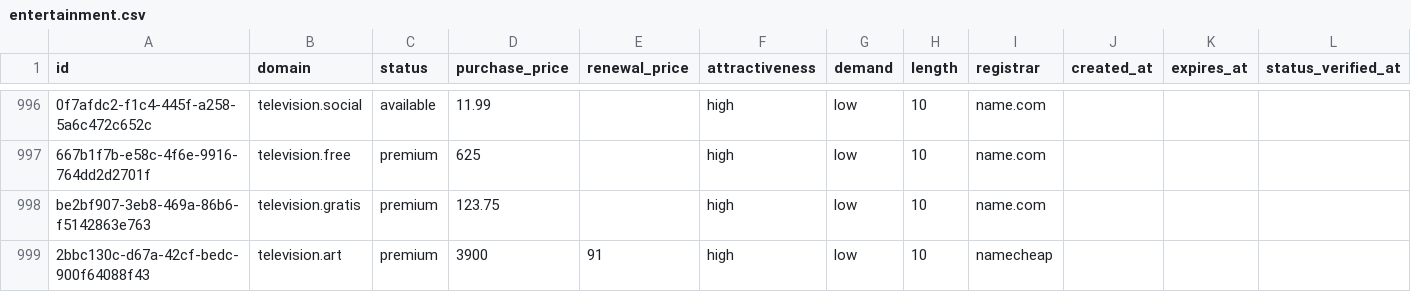
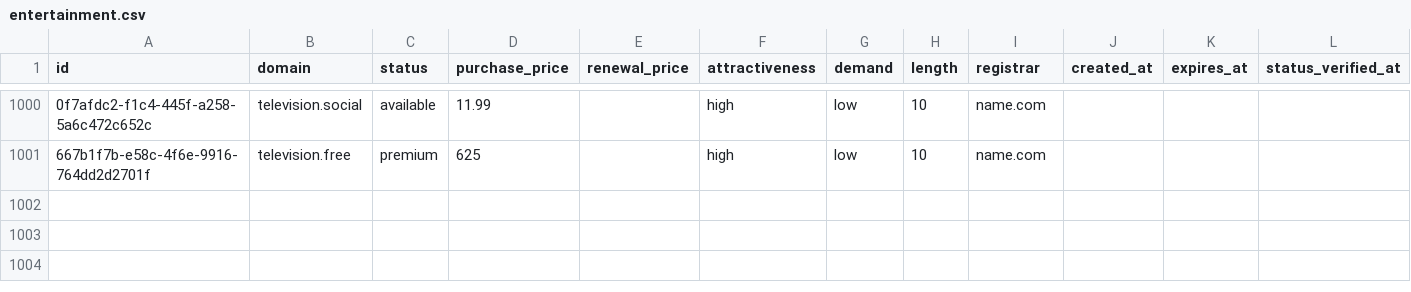
Before and after one commit to UniqueDomains/entertainment-oneword-domains, a CSV file: entertainment.csv, drawn as a sheet; only a part is shown, gaps mark what is left out; removed rows and columns are numbered as before the commit, all else as after; the diff covers the shown part only; the diff names each change by its address in the sheet, - before the commit and + after, or states it on an @@ line.

Commit message:
Domains update

```diff
--- a/entertainment.csv
+++ b/entertainment.csv
-row 998: be2bf907-3eb8-469a-86b6-f5142863e763 | television.gratis | premium | 123.75 |  | high | low | 10 | name.com
-row 999: 2bbc130c-d67a-42cf-bedc-900f64088f43 | television.art | premium | 3900 | 91 | high | low | 10 | namecheap
```
Also changed, not shown: 5 added rows, 3 removed rows and 13 edited cells elsewhere in this file, 4 other files.
